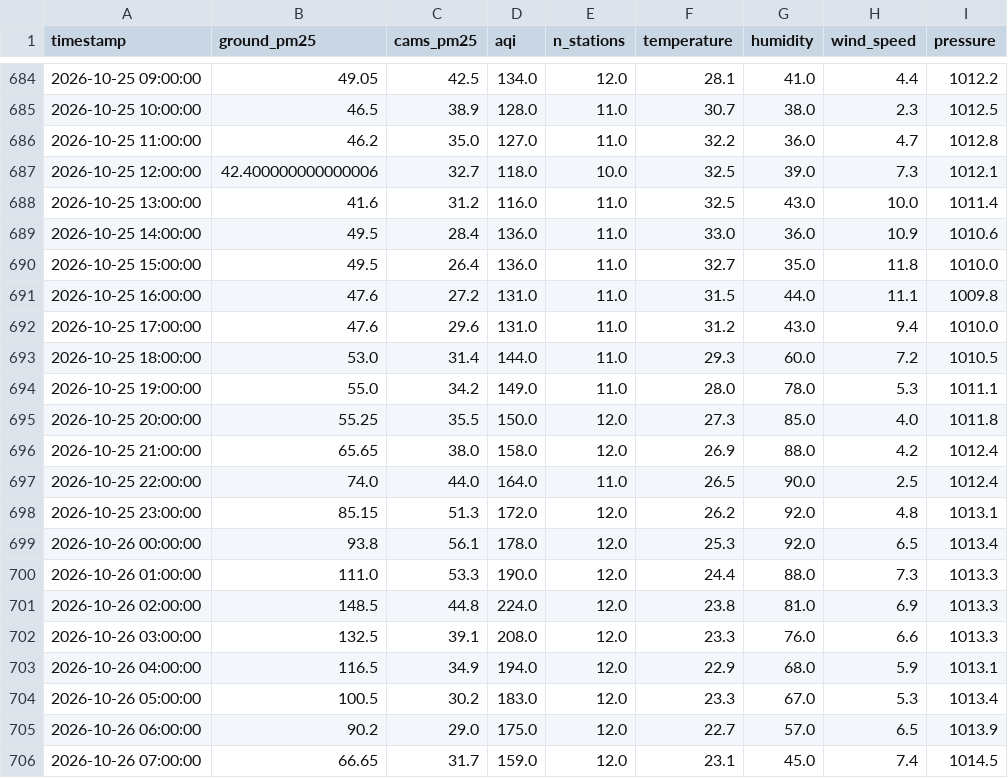
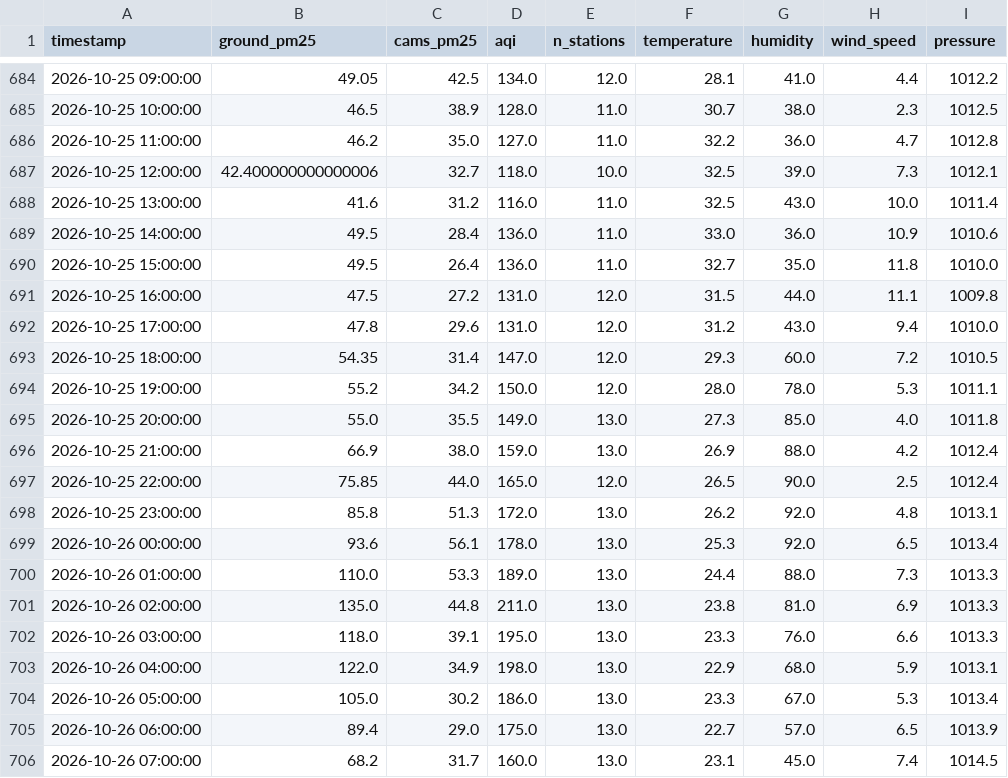
Before and after one commit to MufeedHaider/karachi-aqi-predictor, a CSV file: data/recent_history.csv, drawn as a sheet; only a part is shown, gaps mark what is left out; the diff covers the shown part only.

```diff
--- a/data/recent_history.csv
+++ b/data/recent_history.csv
@@ -690,17 +690,17 @@ timestamp,ground_pm25,cams_pm25,aqi,n_stations,temperature,humidity,wind_speed,p
 2026-10-25 15:00:00,49.5,26.4,136.0,11.0,32.7,35.0,11.8,1010.0
-2026-10-25 16:00:00,47.6,27.2,131.0,11.0,31.5,44.0,11.1,1009.8
-2026-10-25 17:00:00,47.6,29.6,131.0,11.0,31.2,43.0,9.4,1010.0
-2026-10-25 18:00:00,53.0,31.4,144.0,11.0,29.3,60.0,7.2,1010.5
-2026-10-25 19:00:00,55.0,34.2,149.0,11.0,28.0,78.0,5.3,1011.1
-2026-10-25 20:00:00,55.25,35.5,150.0,12.0,27.3,85.0,4.0,1011.8
-2026-10-25 21:00:00,65.65,38.0,158.0,12.0,26.9,88.0,4.2,1012.4
-2026-10-25 22:00:00,74.0,44.0,164.0,11.0,26.5,90.0,2.5,1012.4
-2026-10-25 23:00:00,85.15,51.3,172.0,12.0,26.2,92.0,4.8,1013.1
-2026-10-26 00:00:00,93.8,56.1,178.0,12.0,25.3,92.0,6.5,1013.4
-2026-10-26 01:00:00,111.0,53.3,190.0,12.0,24.4,88.0,7.3,1013.3
-2026-10-26 02:00:00,148.5,44.8,224.0,12.0,23.8,81.0,6.9,1013.3
-2026-10-26 03:00:00,132.5,39.1,208.0,12.0,23.3,76.0,6.6,1013.3
-2026-10-26 04:00:00,116.5,34.9,194.0,12.0,22.9,68.0,5.9,1013.1
-2026-10-26 05:00:00,100.5,30.2,183.0,12.0,23.3,67.0,5.3,1013.4
-2026-10-26 06:00:00,90.2,29.0,175.0,12.0,22.7,57.0,6.5,1013.9
-2026-10-26 07:00:00,66.65,31.7,159.0,12.0,23.1,45.0,7.4,1014.5
+2026-10-25 16:00:00,47.5,27.2,131.0,12.0,31.5,44.0,11.1,1009.8
+2026-10-25 17:00:00,47.8,29.6,131.0,12.0,31.2,43.0,9.4,1010.0
+2026-10-25 18:00:00,54.35,31.4,147.0,12.0,29.3,60.0,7.2,1010.5
+2026-10-25 19:00:00,55.2,34.2,150.0,12.0,28.0,78.0,5.3,1011.1
+2026-10-25 20:00:00,55.0,35.5,149.0,13.0,27.3,85.0,4.0,1011.8
+2026-10-25 21:00:00,66.9,38.0,159.0,13.0,26.9,88.0,4.2,1012.4
+2026-10-25 22:00:00,75.85,44.0,165.0,12.0,26.5,90.0,2.5,1012.4
+2026-10-25 23:00:00,85.8,51.3,172.0,13.0,26.2,92.0,4.8,1013.1
+2026-10-26 00:00:00,93.6,56.1,178.0,13.0,25.3,92.0,6.5,1013.4
+2026-10-26 01:00:00,110.0,53.3,189.0,13.0,24.4,88.0,7.3,1013.3
+2026-10-26 02:00:00,135.0,44.8,211.0,13.0,23.8,81.0,6.9,1013.3
+2026-10-26 03:00:00,118.0,39.1,195.0,13.0,23.3,76.0,6.6,1013.3
+2026-10-26 04:00:00,122.0,34.9,198.0,13.0,22.9,68.0,5.9,1013.1
+2026-10-26 05:00:00,105.0,30.2,186.0,13.0,23.3,67.0,5.3,1013.4
+2026-10-26 06:00:00,89.4,29.0,175.0,13.0,22.7,57.0,6.5,1013.9
+2026-10-26 07:00:00,68.2,31.7,160.0,13.0,23.1,45.0,7.4,1014.5
```
Also changed, not shown: 32 edited cells elsewhere in this file, data/forecast_72hr.csv, data/ground_history.csv, 13 other files.
